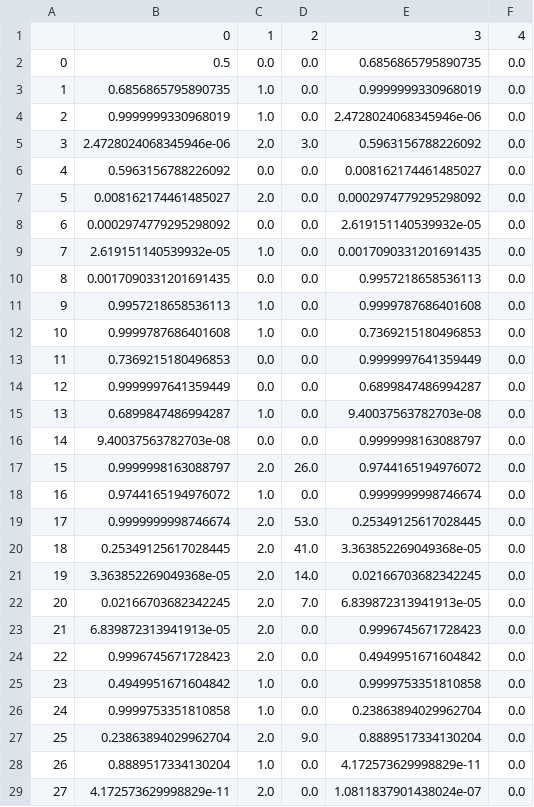
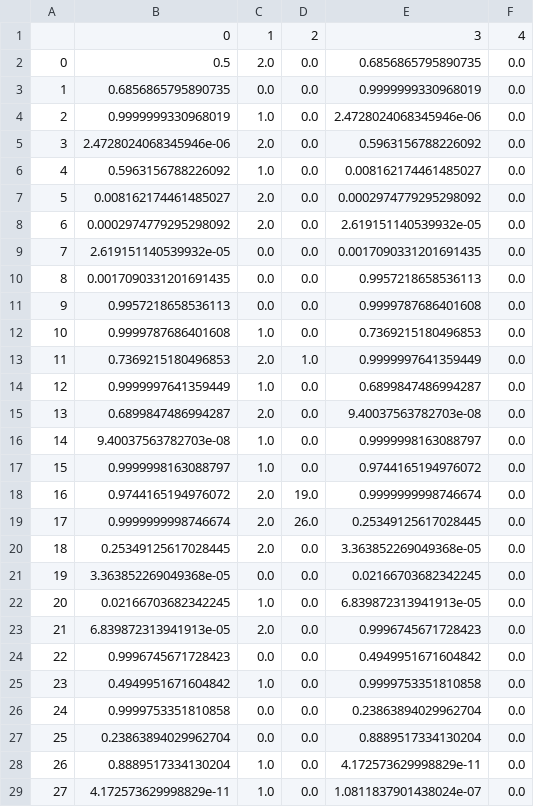
Before and after one commit to miguelgambalan/ML-TradingAlgorithm-Keras-, a CSV file: Agent0.csv, drawn as a sheet; only a part is shown; the diff covers the shown part only.

```diff
--- a/Agent0.csv
+++ b/Agent0.csv
@@ -1,29 +1,29 @@
 ,0,1,2,3,4
-0,0.5,0.0,0.0,0.6856865795890735,0.0
-1,0.6856865795890735,1.0,0.0,0.9999999330968019,0.0
+0,0.5,2.0,0.0,0.6856865795890735,0.0
+1,0.6856865795890735,0.0,0.0,0.9999999330968019,0.0
 2,0.9999999330968019,1.0,0.0,2.4728024068345946e-06,0.0
-3,2.4728024068345946e-06,2.0,3.0,0.5963156788226092,0.0
-4,0.5963156788226092,0.0,0.0,0.008162174461485027,0.0
+3,2.4728024068345946e-06,2.0,0.0,0.5963156788226092,0.0
+4,0.5963156788226092,1.0,0.0,0.008162174461485027,0.0
 5,0.008162174461485027,2.0,0.0,0.0002974779295298092,0.0
-6,0.0002974779295298092,0.0,0.0,2.619151140539932e-05,0.0
-7,2.619151140539932e-05,1.0,0.0,0.0017090331201691435,0.0
+6,0.0002974779295298092,2.0,0.0,2.619151140539932e-05,0.0
+7,2.619151140539932e-05,0.0,0.0,0.0017090331201691435,0.0
 8,0.0017090331201691435,0.0,0.0,0.9957218658536113,0.0
-9,0.9957218658536113,1.0,0.0,0.9999787686401608,0.0
+9,0.9957218658536113,0.0,0.0,0.9999787686401608,0.0
 10,0.9999787686401608,1.0,0.0,0.7369215180496853,0.0
-11,0.7369215180496853,0.0,0.0,0.9999997641359449,0.0
-12,0.9999997641359449,0.0,0.0,0.6899847486994287,0.0
-13,0.6899847486994287,1.0,0.0,9.40037563782703e-08,0.0
-14,9.40037563782703e-08,0.0,0.0,0.9999998163088797,0.0
-15,0.9999998163088797,2.0,26.0,0.9744165194976072,0.0
-16,0.9744165194976072,1.0,0.0,0.9999999998746674,0.0
-17,0.9999999998746674,2.0,53.0,0.25349125617028445,0.0
-18,0.25349125617028445,2.0,41.0,3.363852269049368e-05,0.0
-19,3.363852269049368e-05,2.0,14.0,0.02166703682342245,0.0
-20,0.02166703682342245,2.0,7.0,6.839872313941913e-05,0.0
+11,0.7369215180496853,2.0,1.0,0.9999997641359449,0.0
+12,0.9999997641359449,1.0,0.0,0.6899847486994287,0.0
+13,0.6899847486994287,2.0,0.0,9.40037563782703e-08,0.0
+14,9.40037563782703e-08,1.0,0.0,0.9999998163088797,0.0
+15,0.9999998163088797,1.0,0.0,0.9744165194976072,0.0
+16,0.9744165194976072,2.0,19.0,0.9999999998746674,0.0
+17,0.9999999998746674,2.0,26.0,0.25349125617028445,0.0
+18,0.25349125617028445,2.0,0.0,3.363852269049368e-05,0.0
+19,3.363852269049368e-05,0.0,0.0,0.02166703682342245,0.0
+20,0.02166703682342245,1.0,0.0,6.839872313941913e-05,0.0
 21,6.839872313941913e-05,2.0,0.0,0.9996745671728423,0.0
-22,0.9996745671728423,2.0,0.0,0.4949951671604842,0.0
+22,0.9996745671728423,0.0,0.0,0.4949951671604842,0.0
 23,0.4949951671604842,1.0,0.0,0.9999753351810858,0.0
-24,0.9999753351810858,1.0,0.0,0.23863894029962704,0.0
-25,0.23863894029962704,2.0,9.0,0.8889517334130204,0.0
+24,0.9999753351810858,0.0,0.0,0.23863894029962704,0.0
+25,0.23863894029962704,0.0,0.0,0.8889517334130204,0.0
 26,0.8889517334130204,1.0,0.0,4.172573629998829e-11,0.0
-27,4.172573629998829e-11,2.0,0.0,1.0811837901438024e-07,0.0
+27,4.172573629998829e-11,1.0,0.0,1.0811837901438024e-07,0.0
```
Also changed, not shown: 56 edited cells elsewhere in this file, 8 other files.
